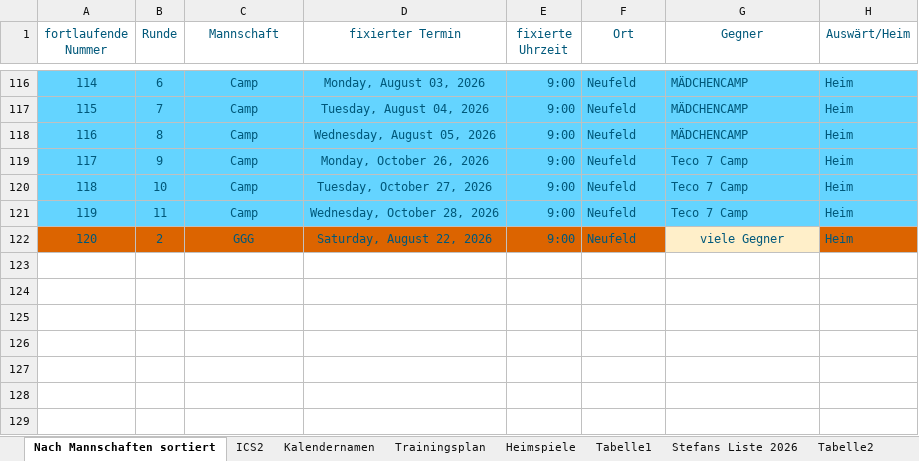
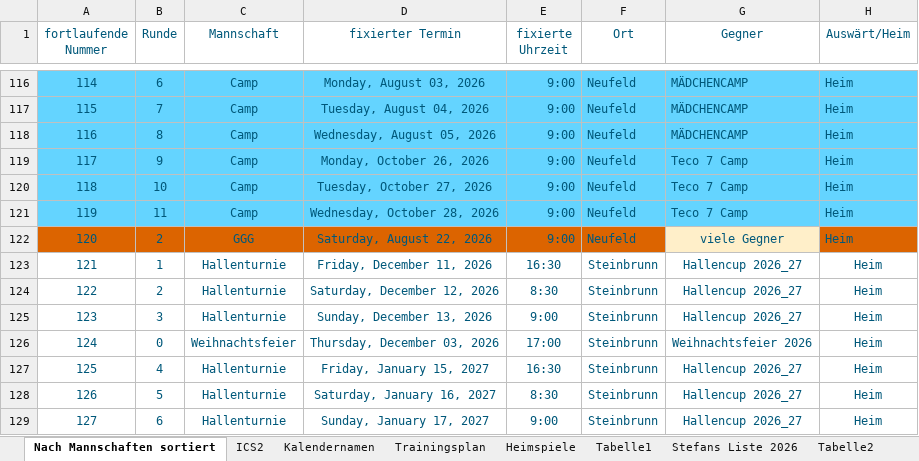
Before and after one commit to dtb-asv/asv-neufeld, an Excel workbook: Excel2/Terminefussball_2026_Herbst.xlsx, sheet Nach Mannschaften sortiert, drawn as a sheet; only a part is shown, gaps mark what is left out; values as stored, in another font and other column widths than the file's, no borders; the diff names each change by its address in the sheet, - before the commit and + after, or states it on an @@ line.

```diff
--- a/Excel2/Terminefussball_2026_Herbst.xlsx (sheet Nach Mannschaften sortiert)
+++ b/Excel2/Terminefussball_2026_Herbst.xlsx (sheet Nach Mannschaften sortiert)
+row 123: 121 | 1 | Hallenturnie | Friday, December 11, 2026 | 16:30 | Steinbrunn | Hallencup 2026_27 | Heim
+row 124: 122 | 2 | Hallenturnie | Saturday, December 12, 2026 | 8:30 | Steinbrunn | Hallencup 2026_27 | Heim
+row 125: 123 | 3 | Hallenturnie | Sunday, December 13, 2026 | 9:00 | Steinbrunn | Hallencup 2026_27 | Heim
+row 126: 124 | 0 | Weihnachtsfeier | Thursday, December 03, 2026 | 17:00 | Steinbrunn | Weihnachtsfeier 2026 | Heim
+row 127: 125 | 4 | Hallenturnie | Friday, January 15, 2027 | 16:30 | Steinbrunn | Hallencup 2026_27 | Heim
+row 128: 126 | 5 | Hallenturnie | Saturday, January 16, 2027 | 8:30 | Steinbrunn | Hallencup 2026_27 | Heim
+row 129: 127 | 6 | Hallenturnie | Sunday, January 17, 2027 | 9:00 | Steinbrunn | Hallencup 2026_27 | Heim
```
Also changed, not shown: sheet ICS2, 5 other files.
